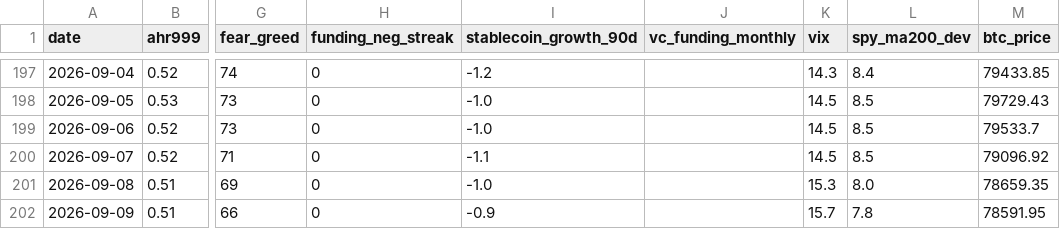
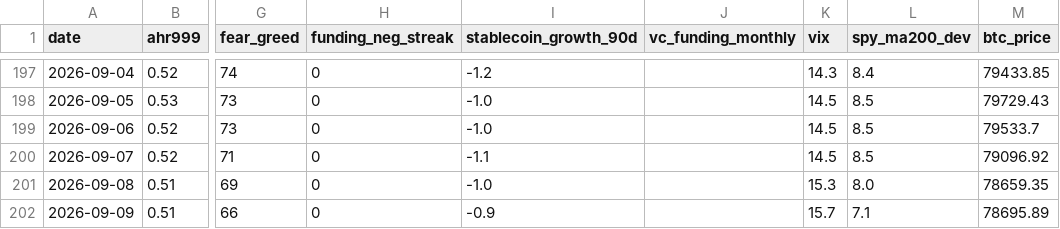
Before and after one commit to June911/personal-site, a CSV file: indicators/history.csv, drawn as a sheet; only a part is shown, gaps mark what is left out; the diff names each change by its address in the sheet, - before the commit and + after, or states it on an @@ line.

```diff
--- a/indicators/history.csv
+++ b/indicators/history.csv
-L202 (spy_ma200_dev): 7.8
+L202 (spy_ma200_dev): 7.1
-M202 (btc_price): 78591.95
+M202 (btc_price): 78695.89
```
Also changed, not shown: 1 other file.
